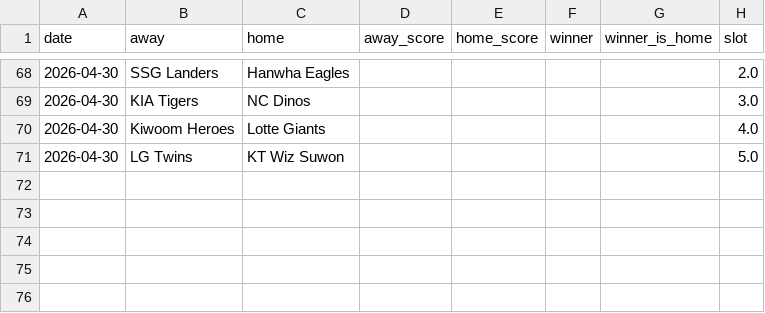
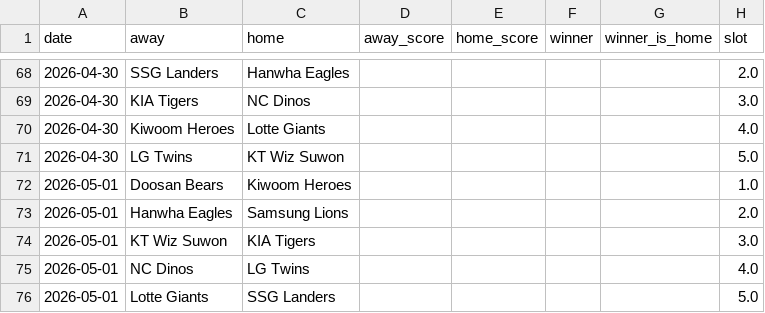
Before and after one commit to seung-min-lee/seung-min-lee-kbo-predictor, a CSV file: kbo_games.csv, drawn as a sheet; only a part is shown, gaps mark what is left out; the diff names each change by its address in the sheet, - before the commit and + after, or states it on an @@ line.

```diff
--- a/kbo_games.csv
+++ b/kbo_games.csv
+row 72: 2026-05-01 | Doosan Bears | Kiwoom Heroes |  |  |  |  | 1.0
+row 73: 2026-05-01 | Hanwha Eagles | Samsung Lions |  |  |  |  | 2.0
+row 74: 2026-05-01 | KT Wiz Suwon | KIA Tigers |  |  |  |  | 3.0
+row 75: 2026-05-01 | NC Dinos | LG Twins |  |  |  |  | 4.0
+row 76: 2026-05-01 | Lotte Giants | SSG Landers |  |  |  |  | 5.0
```
Also changed, not shown: kbo_odds.csv, 1 other file.
